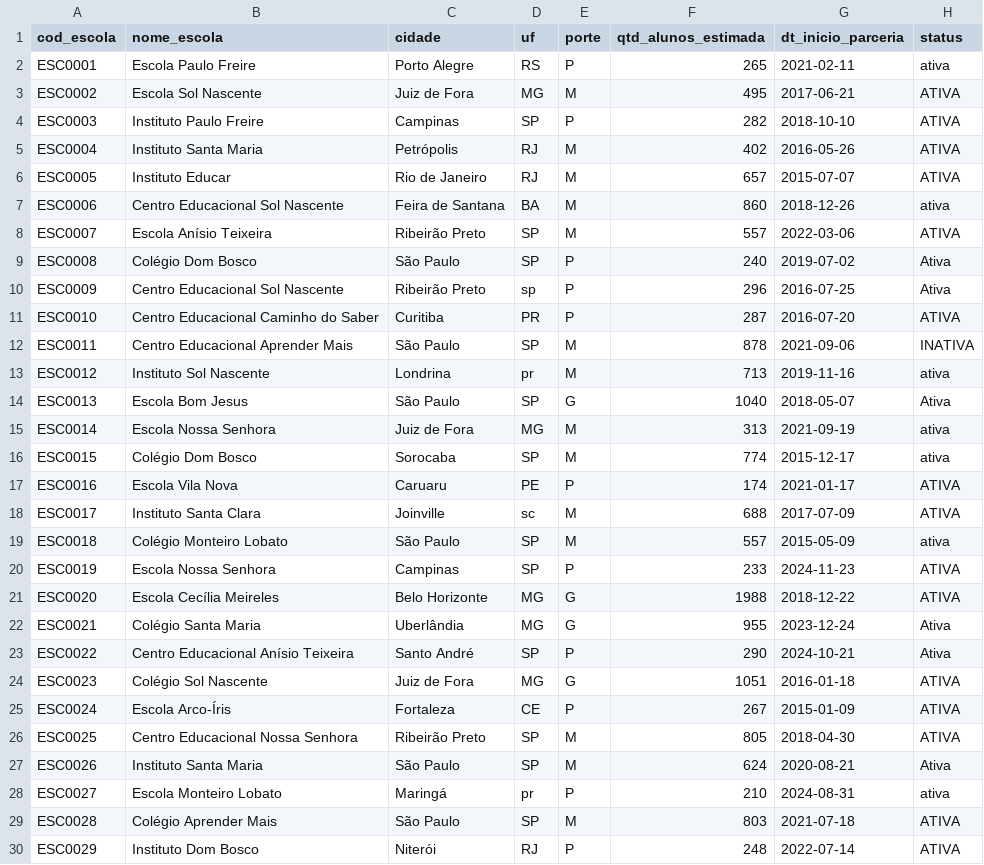
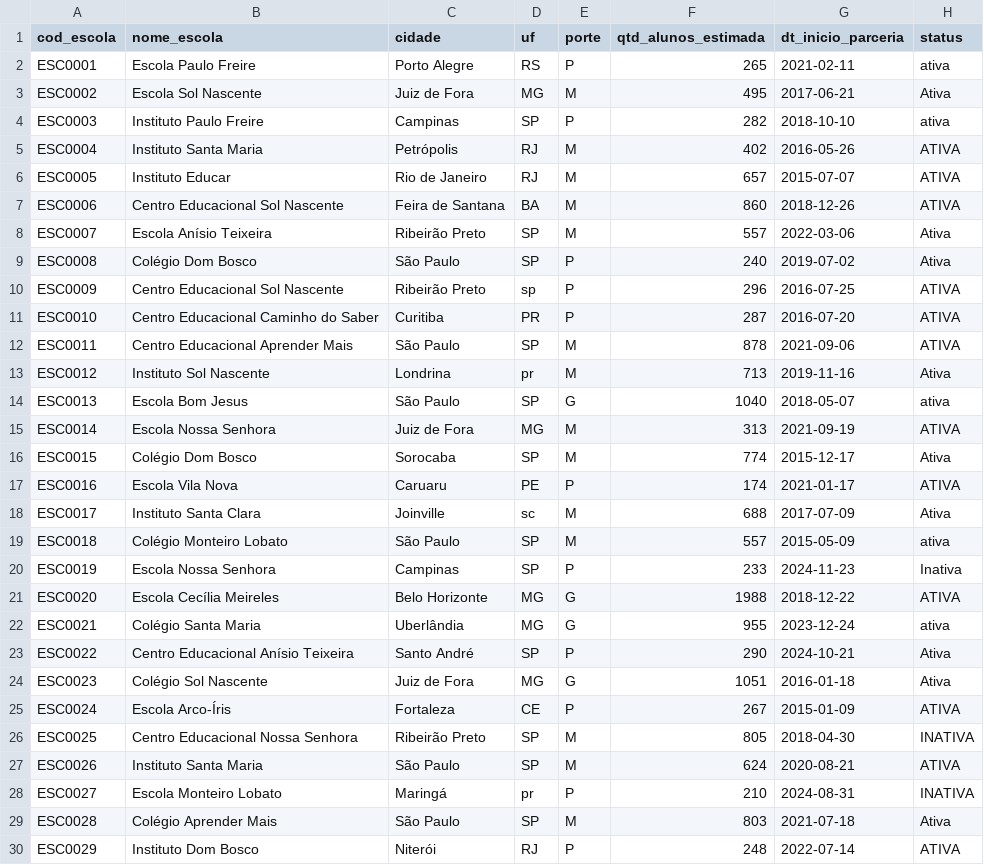
Before and after one commit to leonardodgomes/dbt-educacao-analytics, a CSV file: seeds/raw/raw_escolas.csv, drawn as a sheet; only a part is shown; the diff covers the shown part only.

```diff
--- a/seeds/raw/raw_escolas.csv
+++ b/seeds/raw/raw_escolas.csv
@@ -2,3 +2,3 @@ cod_escola,nome_escola,cidade,uf,porte,qtd_alunos_estimada,dt_inicio_parceria,st
 ESC0001,Escola Paulo Freire,Porto Alegre,RS,P,265,2021-02-11,ativa
-ESC0002,Escola Sol Nascente,Juiz de Fora,MG,M,495,2017-06-21,ATIVA
-ESC0003,Instituto Paulo Freire,Campinas,SP,P,282,2018-10-10,ATIVA
+ESC0002,Escola Sol Nascente,Juiz de Fora,MG,M,495,2017-06-21,Ativa
+ESC0003,Instituto Paulo Freire,Campinas,SP,P,282,2018-10-10,ativa
@@ -6,5 +6,5 @@ ESC0004,Instituto Santa Maria,Petrópolis,RJ,M,402,2016-05-26,ATIVA
 ESC0005,Instituto Educar,Rio de Janeiro,RJ,M,657,2015-07-07,ATIVA
-ESC0006,Centro Educacional Sol Nascente,Feira de Santana,BA,M,860,2018-12-26,ativa
-ESC0007,Escola Anísio Teixeira,Ribeirão Preto,SP,M,557,2022-03-06,ATIVA
+ESC0006,Centro Educacional Sol Nascente,Feira de Santana,BA,M,860,2018-12-26, ATIVA
+ESC0007,Escola Anísio Teixeira,Ribeirão Preto,SP,M,557,2022-03-06,Ativa
 ESC0008,Colégio Dom Bosco,São Paulo,SP,P,240,2019-07-02,Ativa
-ESC0009,Centro Educacional Sol Nascente,Ribeirão Preto,sp,P,296,2016-07-25,Ativa
+ESC0009,Centro Educacional Sol Nascente,Ribeirão Preto,sp,P,296,2016-07-25, ATIVA
@@ -12,9 +12,9 @@ ESC0010,Centro Educacional Caminho do Saber,Curitiba,PR,P,287,2016-07-20,ATIVA
-ESC0011,Centro Educacional Aprender Mais,São Paulo,SP,M,878,2021-09-06,INATIVA
-ESC0012,Instituto Sol Nascente,Londrina,pr,M,713,2019-11-16,ativa
-ESC0013,Escola Bom Jesus,São Paulo,SP,G,1040,2018-05-07,Ativa
-ESC0014,Escola Nossa Senhora,Juiz de Fora,MG,M,313,2021-09-19,ativa
-ESC0015,Colégio Dom Bosco,Sorocaba,SP,M,774,2015-12-17,ativa
+ESC0011,Centro Educacional Aprender Mais,São Paulo,SP,M,878,2021-09-06,ATIVA
+ESC0012,Instituto Sol Nascente,Londrina,pr,M,713,2019-11-16,Ativa
+ESC0013,Escola Bom Jesus,São Paulo,SP,G,1040,2018-05-07,ativa
+ESC0014,Escola Nossa Senhora,Juiz de Fora,MG,M,313,2021-09-19, ATIVA
+ESC0015,Colégio Dom Bosco,Sorocaba,SP,M,774,2015-12-17,Ativa
 ESC0016,Escola Vila Nova,Caruaru,PE,P,174,2021-01-17,ATIVA
-ESC0017,Instituto Santa Clara,Joinville,sc,M,688,2017-07-09, ATIVA
+ESC0017,Instituto Santa Clara,Joinville,sc,M,688,2017-07-09,Ativa
 ESC0018,Colégio Monteiro Lobato,São Paulo,SP,M,557,2015-05-09,ativa
-ESC0019,Escola Nossa Senhora,Campinas,SP,P,233,2024-11-23, ATIVA
+ESC0019,Escola Nossa Senhora,Campinas,SP,P,233,2024-11-23,Inativa
@@ -22,3 +22,3 @@ ESC0020,Escola Cecília Meireles,Belo Horizonte,MG,G,1988,2018-12-22, ATIVA
-ESC0021,Colégio Santa Maria,Uberlândia,MG,G,955,2023-12-24,Ativa
+ESC0021,Colégio Santa Maria,Uberlândia,MG,G,955,2023-12-24,ativa
 ESC0022,Centro Educacional Anísio Teixeira,Santo André,SP,P,290,2024-10-21,Ativa
-ESC0023,Colégio Sol Nascente,Juiz de Fora,MG,G,1051,2016-01-18, ATIVA
+ESC0023,Colégio Sol Nascente,Juiz de Fora,MG,G,1051,2016-01-18,Ativa
@@ -26,4 +26,4 @@ ESC0024,Escola Arco-Íris,Fortaleza,CE,P,267,2015-01-09,ATIVA
-ESC0025,Centro Educacional Nossa Senhora,Ribeirão Preto,SP,M,805,2018-04-30, ATIVA
-ESC0026,Instituto Santa Maria,São Paulo,SP,M,624,2020-08-21,Ativa
-ESC0027,Escola Monteiro Lobato,Maringá,pr,P,210,2024-08-31,ativa
-ESC0028,Colégio Aprender Mais,São Paulo,SP,M,803,2021-07-18, ATIVA
+ESC0025,Centro Educacional Nossa Senhora,Ribeirão Preto,SP,M,805,2018-04-30, INATIVA
+ESC0026,Instituto Santa Maria,São Paulo,SP,M,624,2020-08-21, ATIVA
+ESC0027,Escola Monteiro Lobato,Maringá,pr,P,210,2024-08-31,INATIVA
+ESC0028,Colégio Aprender Mais,São Paulo,SP,M,803,2021-07-18,Ativa
```
Also changed, not shown: 179 edited cells elsewhere in this file, seeds/raw/raw_alunos.csv, seeds/raw/raw_contratos.csv, 19 other files.
